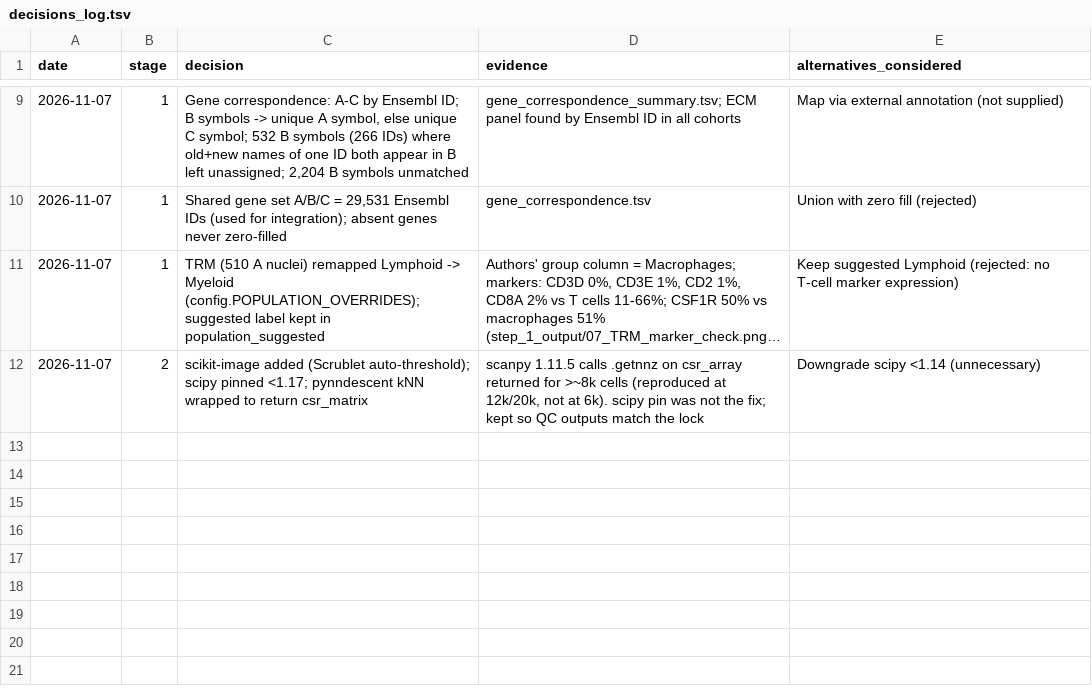
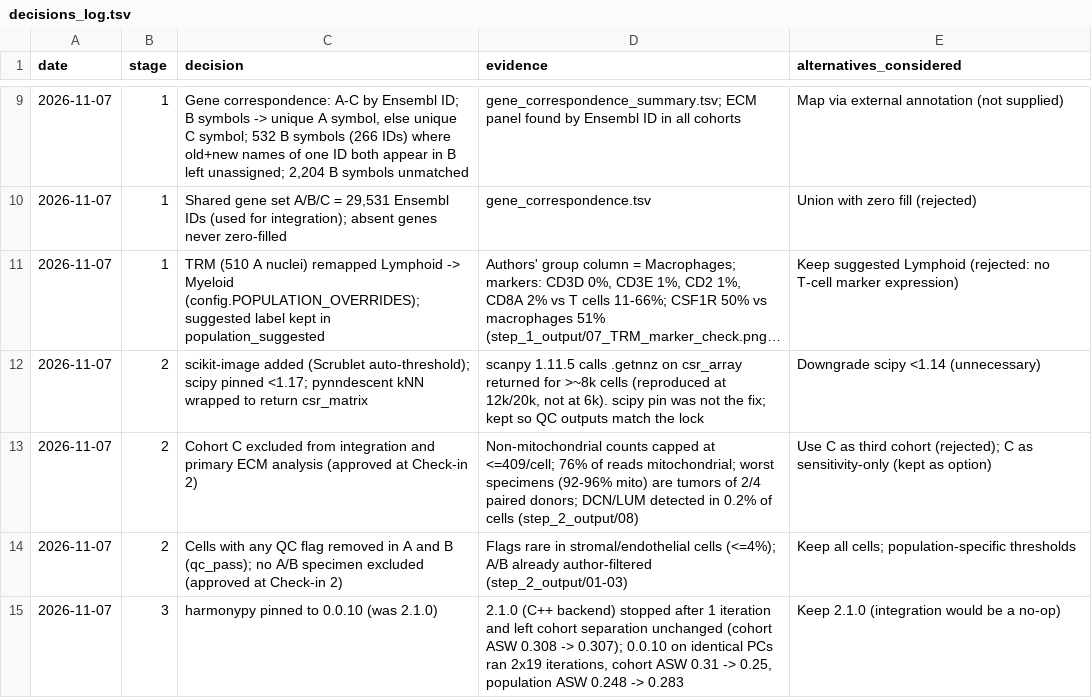
Before and after one commit to FluhrLeviel/opeongo_assignment, a TSV file: outputs/tables/decisions_log.tsv, drawn as a sheet; only a part is shown, gaps mark what is left out; long unchanged cells end in ….

```diff
--- a/outputs/tables/decisions_log.tsv
+++ b/outputs/tables/decisions_log.tsv
@@ -12 +12,4 @@ date	stage	decision	evidence	alternatives_considered
 2026-11-07	2	scikit-image added (Scrublet auto-threshold); scipy pinned <1.17; pynndescent kNN wrapped to return csr_matrix	scanpy 1.11.5 calls .getnnz on csr_array returned for >~8k cells (reproduced at 12k/20k, not at 6k). scipy pin was not the fix; kept so QC outputs match the lock	Downgrade scipy <1.14 (unnecessary)
+2026-11-07	2	Cohort C excluded from integration and primary ECM analysis (approved at Check-in 2)	Non-mitochondrial counts capped at <=409/cell; 76% of reads mitochondrial; worst specimens (92-96% mito) are tumors of 2/4 paired donors; DCN/LUM detected in 0.2% of cells (step_2_output/08)	Use C as third cohort (rejected); C as sensitivity-only (kept as option)
+2026-11-07	2	Cells with any QC flag removed in A and B (qc_pass); no A/B specimen excluded (approved at Check-in 2)	Flags rare in stromal/endothelial cells (<=4%); A/B already author-filtered (step_2_output/01-03)	Keep all cells; population-specific thresholds
+2026-11-07	3	harmonypy pinned to 0.0.10 (was 2.1.0)	2.1.0 (C++ backend) stopped after 1 iteration and left cohort separation unchanged (cohort ASW 0.308 -> 0.307); 0.0.10 on identical PCs ran 2x19 iterations, cohort ASW 0.31 -> 0.25, population ASW 0.248 -> 0.283	Keep 2.1.0 (integration would be a no-op)
```
Also changed, not shown: 26 other files.
